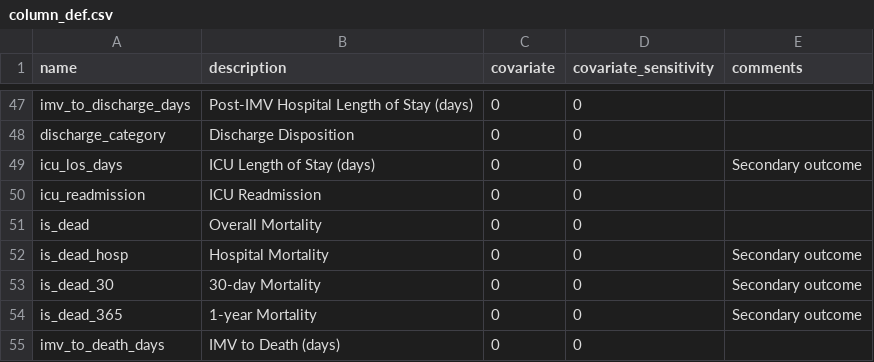
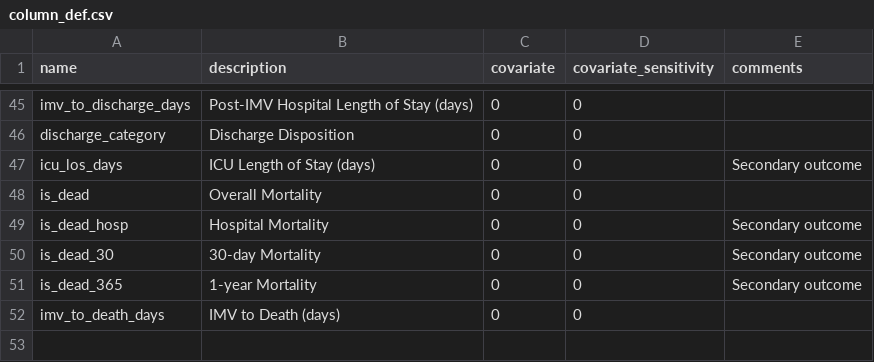
Before and after one commit to rottaro/CLIF-pt-consult-order-tte, a CSV file: config/column_def.csv, drawn as a sheet; only a part is shown, gaps mark what is left out; removed rows and columns are numbered as before the commit, all else as after; the diff covers the shown part only; the diff names each change by its address in the sheet, - before the commit and + after, or states it on an @@ line.

```diff
--- a/config/column_def.csv
+++ b/config/column_def.csv
-row 50: icu_readmission | ICU Readmission | 0 | 0
```
Also changed, not shown: 2 added rows, 4 removed rows and 7 edited cells elsewhere in this file, 16 other files.
